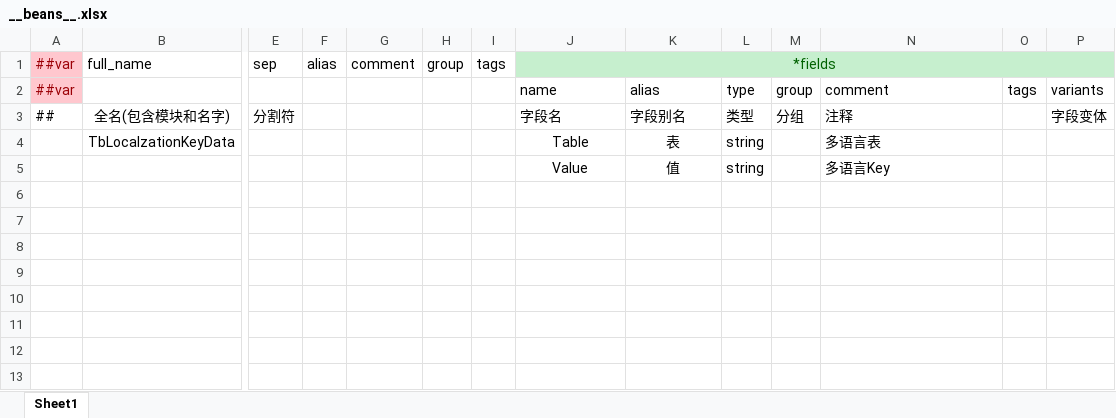
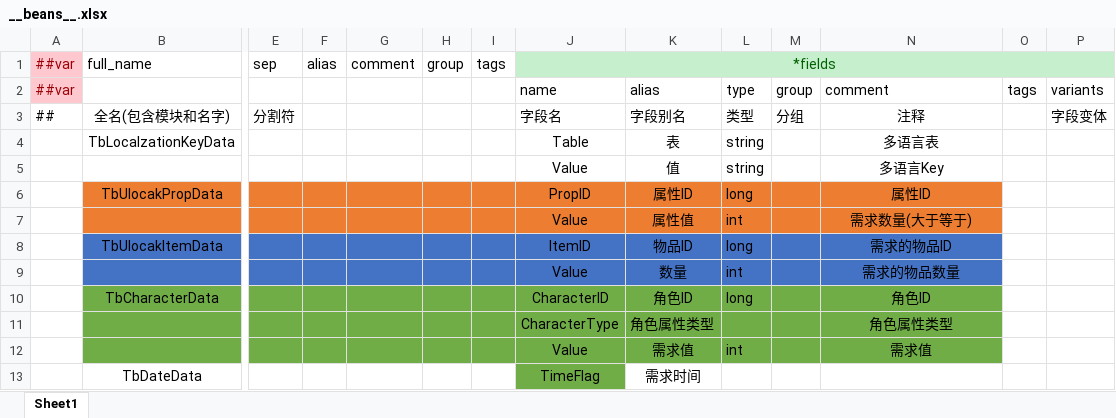
Before and after one commit to XiaoYuName/HD-2D, an Excel workbook: ExcelTool/LubanTools/DataTables/Datas/__beans__.xlsx, sheet Sheet1, drawn as a sheet; only a part is shown, gaps mark what is left out; values as stored, in another font and other column widths than the file's, no borders; rows hold the shown columns only; the diff names each change by its address in the sheet, - before the commit and + after, or states it on an @@ line.

```diff
--- a/ExcelTool/LubanTools/DataTables/Datas/__beans__.xlsx (sheet Sheet1)
+++ b/ExcelTool/LubanTools/DataTables/Datas/__beans__.xlsx (sheet Sheet1)
-N3:N5 alignment: left
+N3:N5 alignment: center
+row 6:  | TbUlocakPropData |  |  |  |  |  | PropID | 属性ID | long |  | 属性ID
+row 7:  |  |  |  |  |  |  | Value | 属性值 | int |  | 需求数量(大于等于)
+row 8:  | TbUlocakItemData |  |  |  |  |  | ItemID | 物品ID | long |  | 需求的物品ID
+row 9:  |  |  |  |  |  |  | Value | 数量 | int |  | 需求的物品数量
+row 10:  | TbCharacterData |  |  |  |  |  | CharacterID | 角色ID | long |  | 角色ID
+row 11:  |  |  |  |  |  |  | CharacterType | 角色属性类型 |  |  | 角色属性类型
+row 12:  |  |  |  |  |  |  | Value | 需求值 | int |  | 需求值
+row 13:  | TbDateData |  |  |  |  |  | TimeFlag | 需求时间
```
Also changed, not shown: ExcelTool/LubanTools/DataTables/Datas/GameSceneData.xlsx, ExcelTool/LubanTools/DataTables/Datas/NpcData.xlsx, 1 other file.
